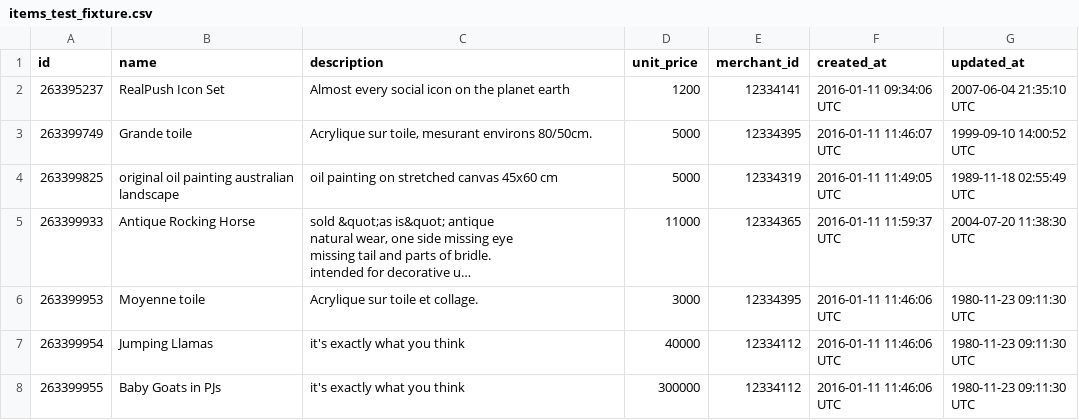
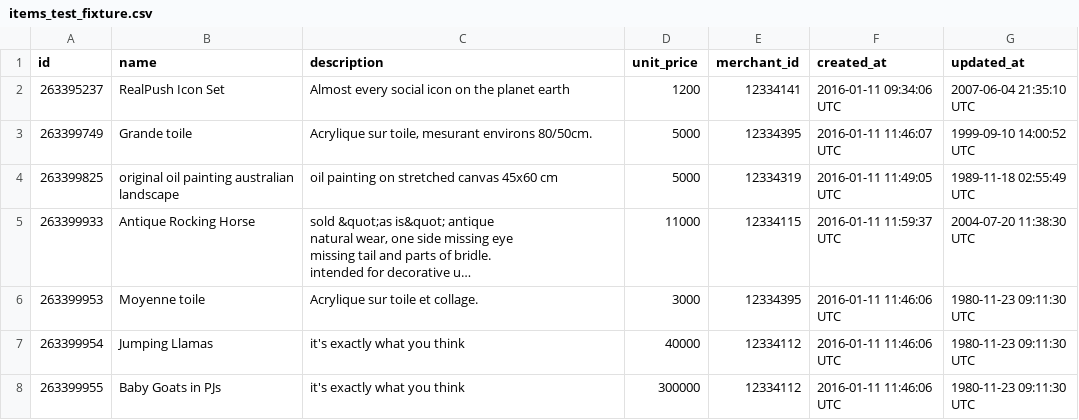
Before and after one commit to lao9/black-thursday-project, a CSV file: test_fixtures/items_test_fixture.csv, drawn as a sheet; long unchanged cells end in …; the diff names each change by its address in the sheet, - before the commit and + after, or states it on an @@ line.

Commit message:
fixed item fixture

```diff
--- a/test_fixtures/items_test_fixture.csv
+++ b/test_fixtures/items_test_fixture.csv
-E5 (merchant_id): 12334365
+E5 (merchant_id): 12334115
```
